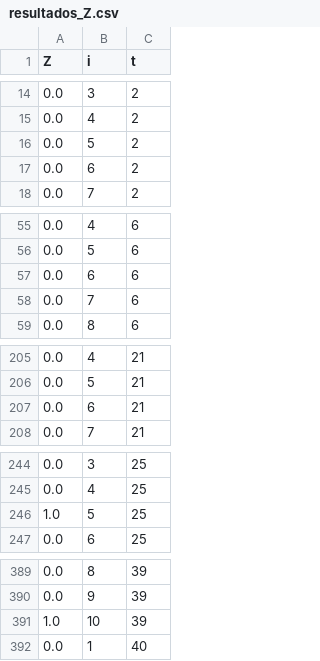
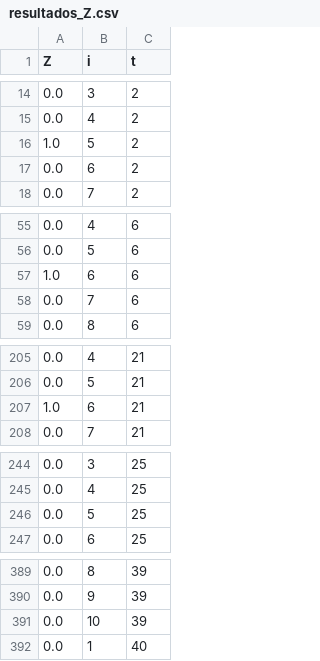
Before and after one commit to JorgeGuzz/Opti-G7, a CSV file: resultados/resultados_Z.csv, drawn as a sheet; only a part is shown, gaps mark what is left out; the diff covers the shown part only.

```diff
--- a/resultados/resultados_Z.csv
+++ b/resultados/resultados_Z.csv
@@ -15,3 +15,3 @@ Z,i,t
 0.0,4,2
-0.0,5,2
+1.0,5,2
 0.0,6,2
@@ -56,3 +56,3 @@ Z,i,t
 0.0,5,6
-0.0,6,6
+1.0,6,6
 0.0,7,6
@@ -206,3 +206,3 @@ Z,i,t
 0.0,5,21
-0.0,6,21
+1.0,6,21
 0.0,7,21
@@ -245,3 +245,3 @@ Z,i,t
 0.0,4,25
-1.0,5,25
+0.0,5,25
 0.0,6,25
@@ -390,3 +390,3 @@ Z,i,t
 0.0,9,39
-1.0,10,39
+0.0,10,39
 0.0,1,40
```
Also changed, not shown: 39 edited cells elsewhere in this file, 1 other file.
